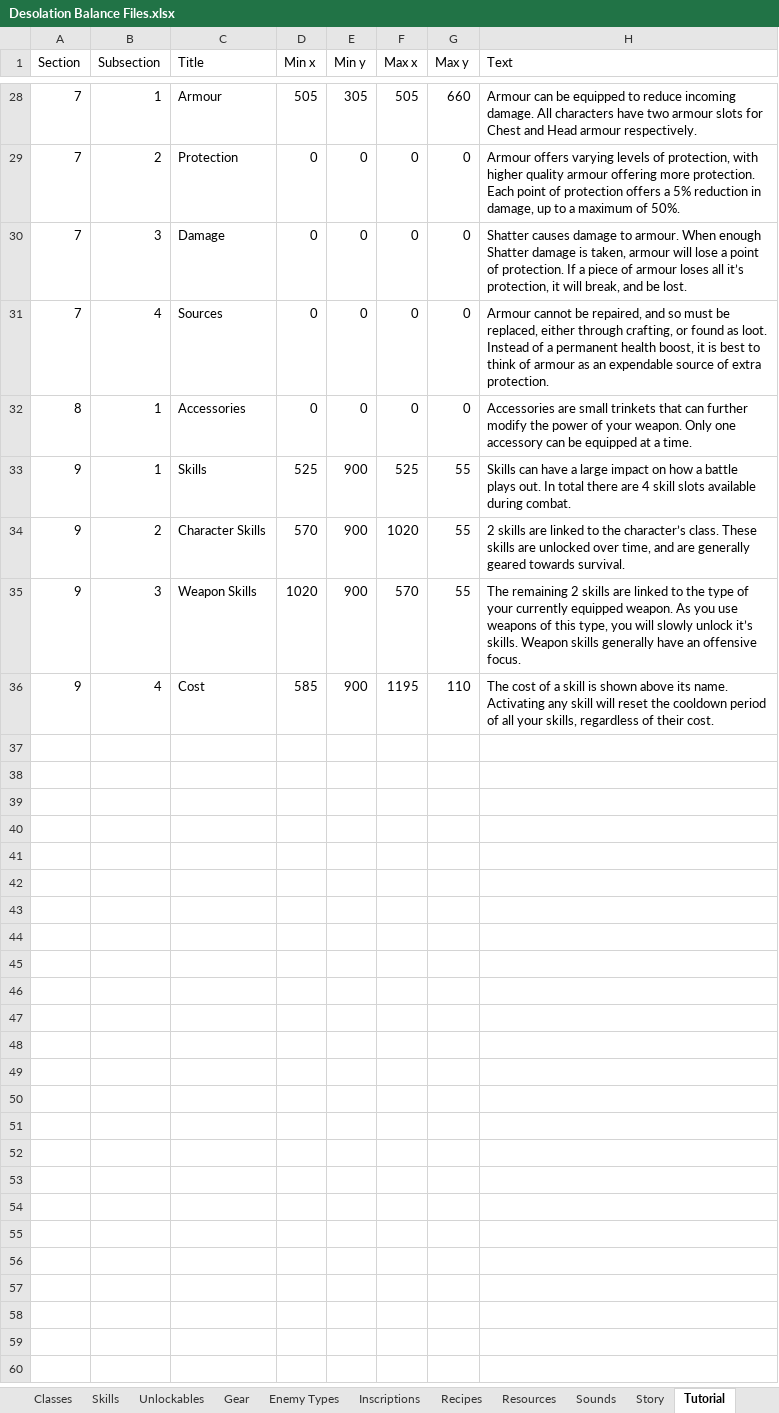
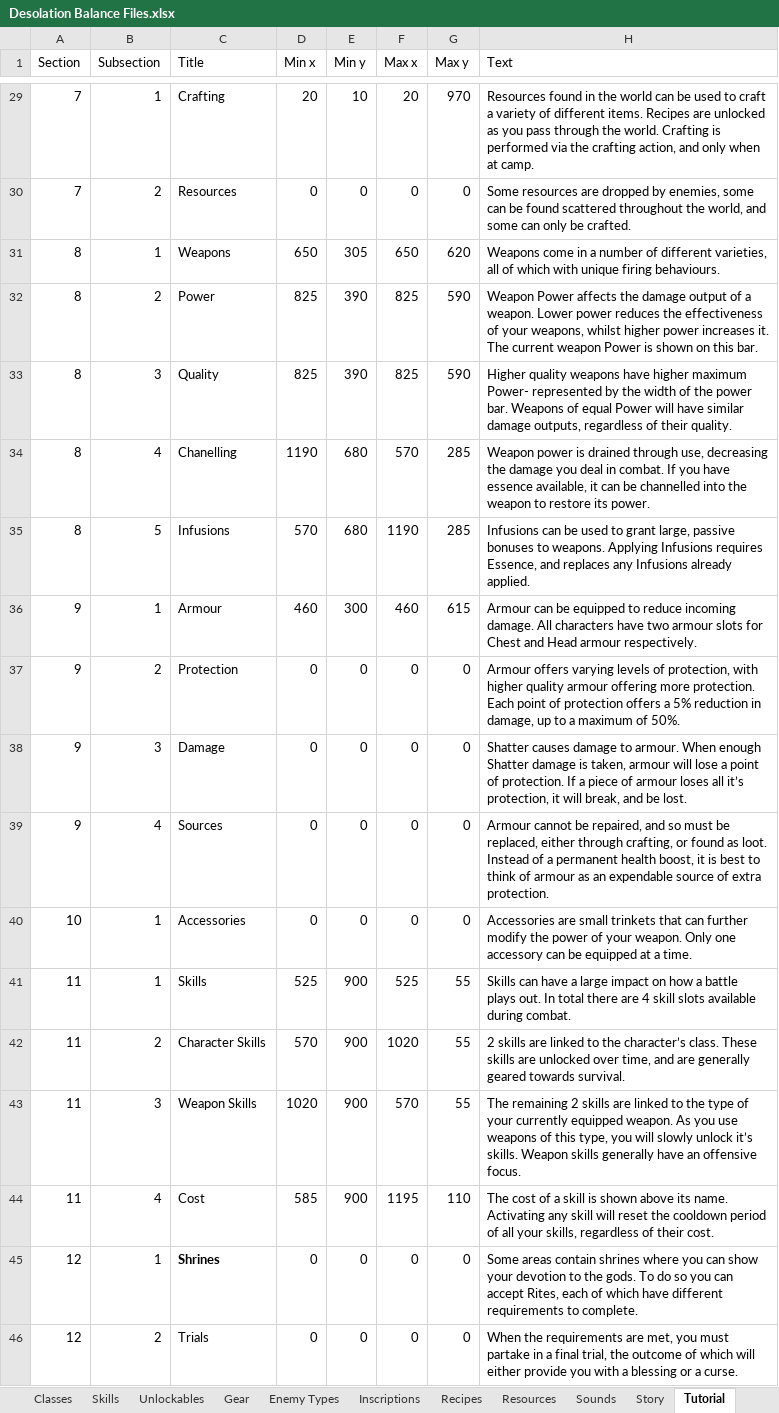
Before and after one commit to Shemamforash/Night-V8, an Excel workbook: Desolation Balance Files.xlsx, sheet Tutorial, drawn as a sheet; only a part is shown, gaps mark what is left out; values as stored, in another font and other column widths than the file's, no borders; addresses are those after the commit; the diff covers the shown part only; the diff names each change by its address in the sheet, - before the commit and + after, or states it on an @@ line.

Commit message:
<Bugfix> Tutorial
Reduced ai bucket size.
Improved tutorial.
Added new tutorial sections.
Fixed bug where closing map tutorial would close map.

```diff
--- a/Desolation Balance Files.xlsx (sheet Tutorial)
+++ b/Desolation Balance Files.xlsx (sheet Tutorial)
-C29 (Title): Armour
+C29 (Title): Crafting
-D29 (Min x): 505
+D29 (Min x): 20
-E29 (Min y): 305
+E29 (Min y): 10
-F29 (Max x): 505
+F29 (Max x): 20
-G29 (Max y): 660
+G29 (Max y): 970
-H29 (Text): Armour can be equipped to reduce incoming damage. All characters have two armour slots for Chest and Head armour respectively.
+H29 (Text): Resources found in the world can be used to craft a variety of different items. Recipes are unlocked as you pass through the world. Crafting is performed via the crafting action, and only when at camp.
-C30 (Title): Protection
+C30 (Title): Resources
-H30 (Text): Armour offers varying levels of protection, with higher quality armour offering more protection. Each point of protection offers a 5% reduction in damage, up to a maximum of 50%.
+H30 (Text): Some resources are dropped by enemies, some can be found scattered throughout the world, and some can only be crafted.
+row 31: 8 | 1 | Weapons | 650 | 305 | 650 | 620 | Weapons come in a number of different varieties, all of which with unique firing behaviours.
+row 32: 8 | 2 | Power | 825 | 390 | 825 | 590 | Weapon Power affects the damage output of a weapon. Lower power reduces the effectiveness of your weapons, whilst higher power increases it. The current weapon Power is shown on this bar.
+row 33: 8 | 3 | Quality | 825 | 390 | 825 | 590 | Higher quality weapons have higher maximum Power- represented by the width of the power bar. Weapons of equal Power will have similar damage outputs, regardless of their quality.
+row 34: 8 | 4 | Chanelling | 1190 | 680 | 570 | 285 | Weapon power is drained through use, decreasing the damage you deal in combat. If you have essence available, it can be channelled into the weapon to restore its power.
+row 35: 8 | 5 | Infusions | 570 | 680 | 1190 | 285 | Infusions can be used to grant large, passive bonuses to weapons. Applying Infusions requires Essence, and replaces any Infusions already applied.
+row 36: 9 | 1 | Armour | 460 | 300 | 460 | 615 | Armour can be equipped to reduce incoming damage. All characters have two armour slots for Chest and Head armour respectively.
+row 37: 9 | 2 | Protection | 0 | 0 | 0 | 0 | Armour offers varying levels of protection, with higher quality armour offering more protection. Each point of protection offers a 5% reduction in damage, up to a maximum of 50%.
-A38:A39 (Section): 7
+A38:A39 (Section): 9
-A40 (Section): 8
+A40 (Section): 10
-A41:A44 (Section): 9
+A41:A44 (Section): 11
+row 45: 12 | 1 | Shrines | 0 | 0 | 0 | 0 | Some areas contain shrines where you can show your devotion to the gods. To do so you can accept Rites, each of which have different requirements to complete.
+row 46: 12 | 2 | Trials | 0 | 0 | 0 | 0 | When the requirements are met, you must partake in a final trial, the outcome of which will either provide you with a blessing or a curse.
```
Also changed, not shown: 12 added rows, 11 removed rows, 45 edited cells and cell formats elsewhere in this sheet, sheet Unlockables, 38 other files.
